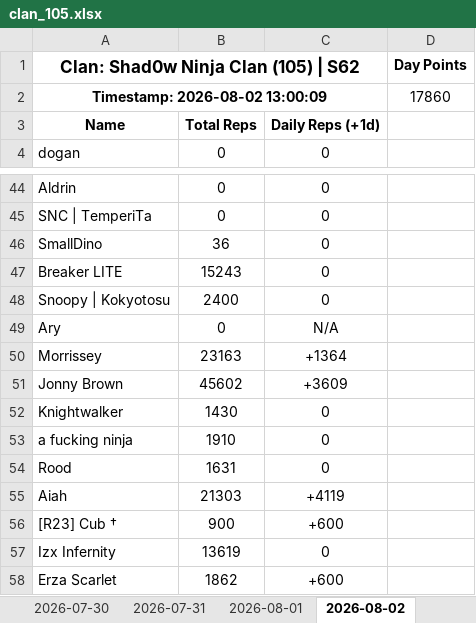
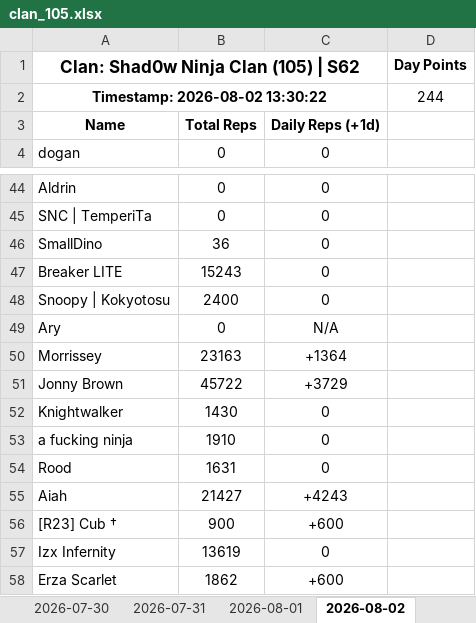
Before and after one commit to nixervo/Shad0wNinjaClan-Reps, an Excel workbook: clan_105.xlsx, sheet 2026-08-02, drawn as a sheet; only a part is shown, gaps mark what is left out; values as stored, in another font and other column widths than the file's, no borders; removed rows and columns are numbered as before the commit, all else as after; the diff names each change by its address in the sheet, - before the commit and + after, or states it on an @@ line.

```diff
--- a/clan_105.xlsx (sheet 2026-08-02)
+++ b/clan_105.xlsx (sheet 2026-08-02)
-row 2: Timestamp: 2026-08-02 13:00:09 |  |  | 17860
+row 2: Timestamp: 2026-08-02 13:30:22 |  |  | 244
-B51: 45602
+B51: 45722
-C51: +3609
+C51: +3729
-B55: 21303
+B55: 21427
-C55: +4119
+C55: +4243
```
Also changed, not shown: 5 other files.
